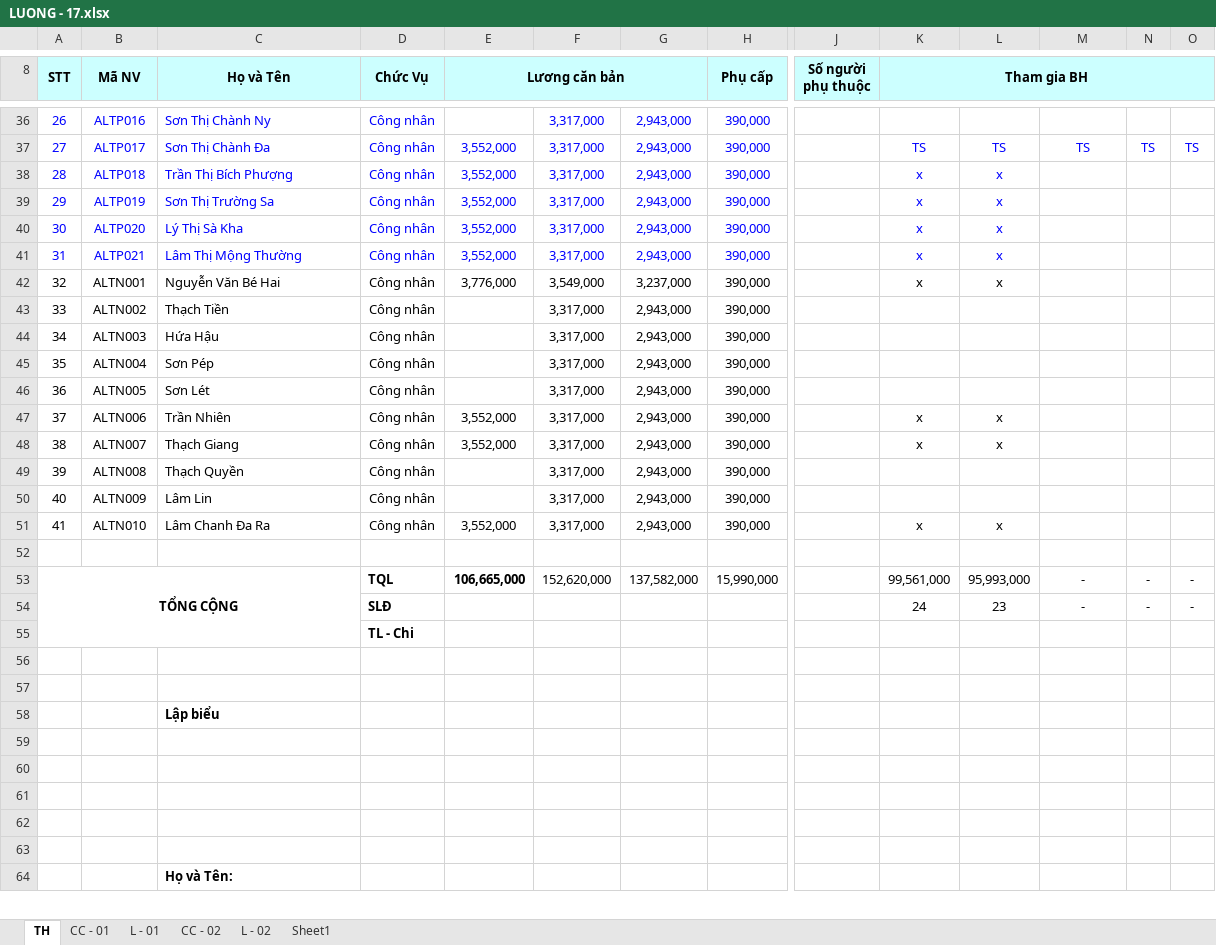
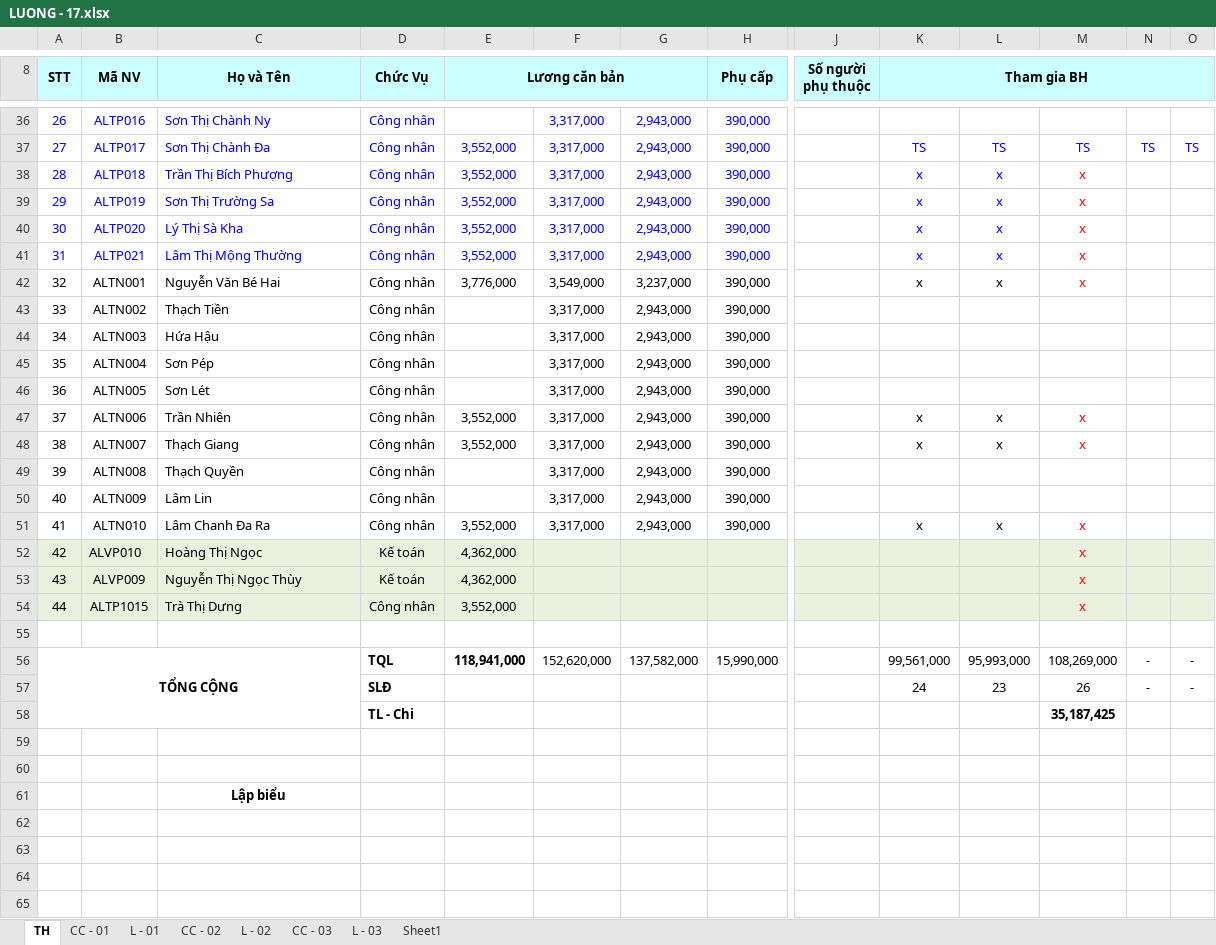
Before and after one commit to vuphuong11/AN-LAC-LA, an Excel workbook: SO SACH/2017/LUONG - 17.xlsx, sheet TH, drawn as a sheet; only a part is shown, gaps mark what is left out; the shorter side is filled out with more unchanged rows; values as stored, in another font and other column widths than the file's, no borders; addresses are those after the commit; rows hold the shown columns only; the diff covers the shown part only; the diff names each change by its address in the sheet, - before the commit and + after, or states it on an @@ line.

```diff
--- a/SO SACH/2017/LUONG - 17.xlsx (sheet TH)
+++ b/SO SACH/2017/LUONG - 17.xlsx (sheet TH)
+sheet tab: CC - 03
+sheet tab: L - 03
-M38:M42: (empty)
+M38:M42: x
-M47:M48: (empty)
+M47:M48: x
-M51: (empty)
+M51: x
+row 52: 42 | ALVP010 | Hoàng Thị Ngọc | Kế toán | 4,362,000 |  |  |  |  |  |  | x
+row 53: 43 | ALVP009 | Nguyễn Thị Ngọc Thùy | Kế toán | 4,362,000 |  |  |  |  |  |  | x
+row 54: 44 | ALTP1015 | Trà Thị Dưng | Công nhân | 3,552,000 |  |  |  |  |  |  | x
-E56 (Lương căn bản): 106,665,000
+E56 (Lương căn bản): 118,941,000
-M56: -
+M56: 108,269,000
-M57: -
+M57: 26
-M58: (empty)
+M58: 35,187,425
-C61 alignment: left
+C61 alignment: center
```
Also changed, not shown: 9 removed rows and 15 edited cells elsewhere in this sheet, sheet Sheet1, sheet L - 02, formulas that keep their value, CONG NO/CONG NO 2010 - 2015/CONG NO 2015/Cong no NL ca.xlsx, CONG NO/CONG NO 2016/CHI PHÍ TRUNG QUOC1.xlsx, 28 other files.
